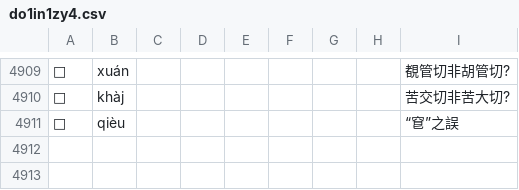
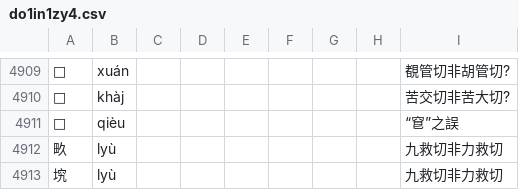
Before and after one commit to uliloewi/zhong1gu3li3in1, a CSV file: zhongguliin/do1in1zy4.csv, drawn as a sheet; only a part is shown, gaps mark what is left out; the diff names each change by its address in the sheet, - before the commit and + after, or states it on an @@ line.

Commit message:
畂㙀本九救切，切韻誤作力救切，集韻合理的加了居祐切

```diff
--- a/zhongguliin/do1in1zy4.csv
+++ b/zhongguliin/do1in1zy4.csv
+row 4912: 畂 | lyù |  |  |  |  |  |  | 九救切非力救切
+row 4913: 㙀 | lyù |  |  |  |  |  |  | 九救切非力救切
```
